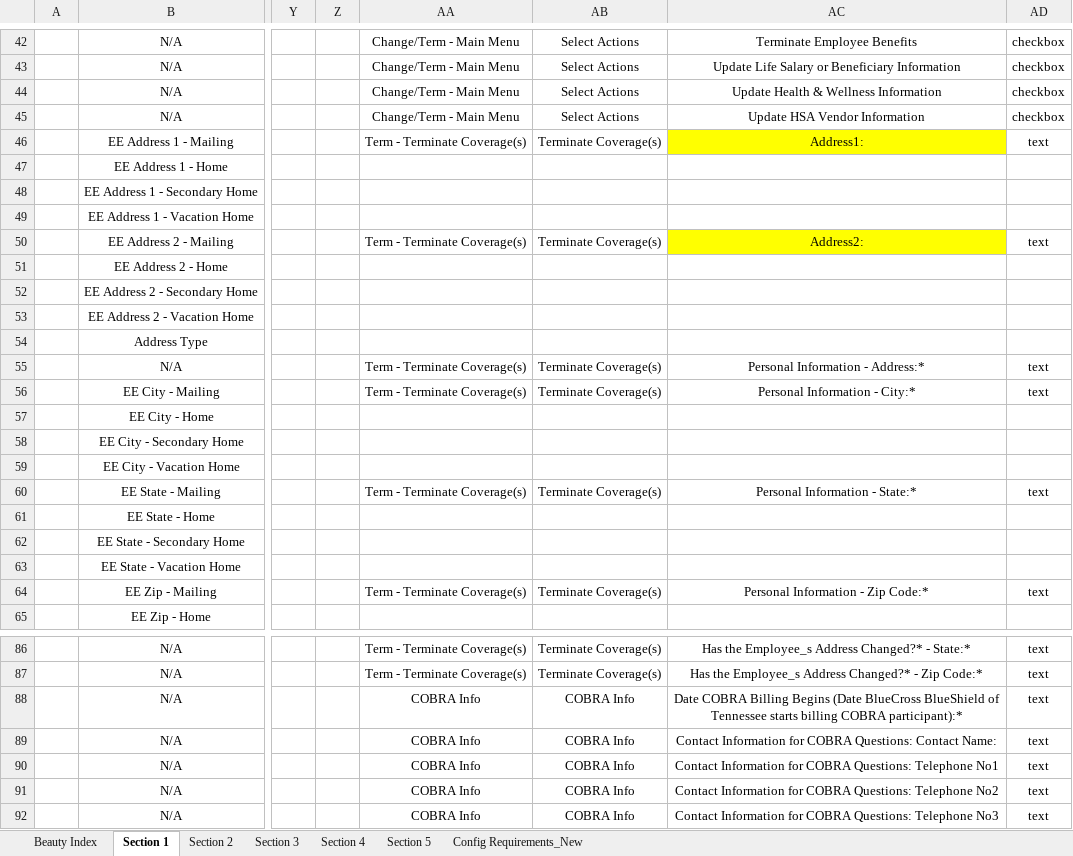
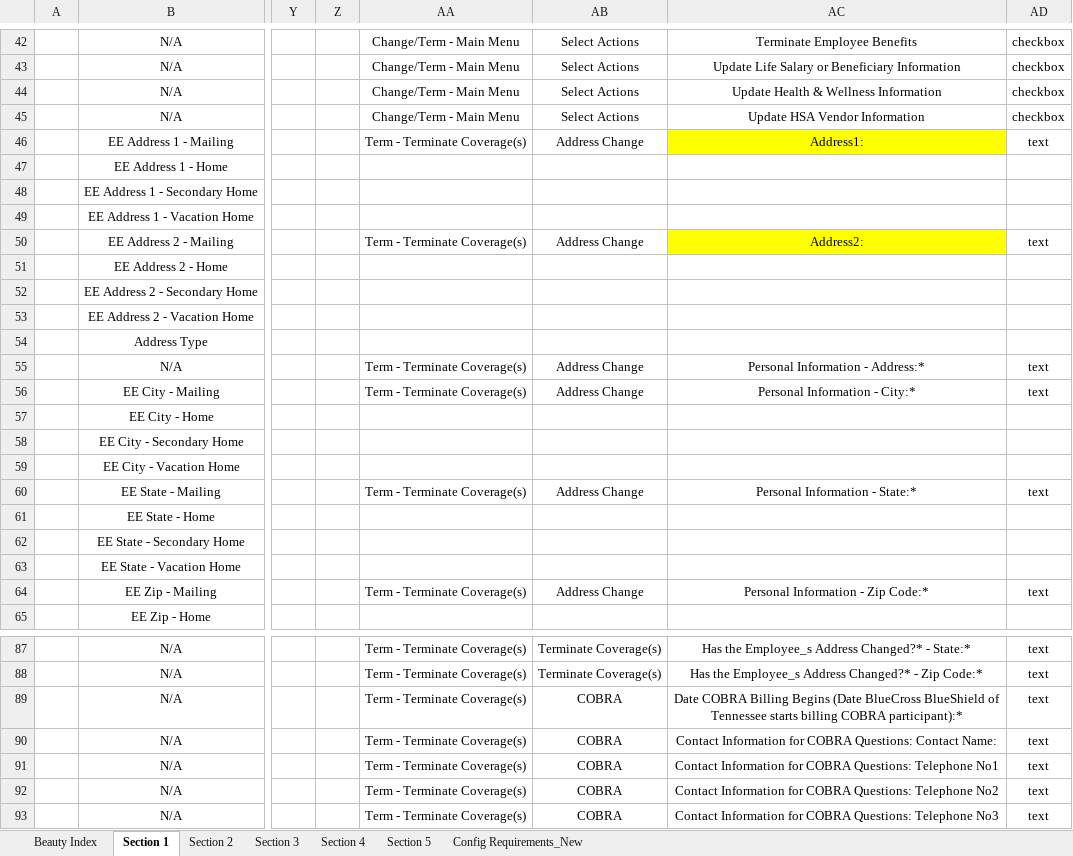
Before and after one commit to ZZZColin/ScreenOCR, an Excel workbook: Rule Engine Config - BCBSTN Term 072425 - remove demo info.xlsm, sheet Section 1, drawn as a sheet; only a part is shown, gaps mark what is left out; values as stored, in another font and other column widths than the file's, no borders; charts and pictures and conditional formats not drawn; addresses are those after the commit; the diff covers the shown part only; the diff names each change by its address in the sheet, - before the commit and + after, or states it on an @@ line.

Commit message:
Add files via upload

```diff
--- a/Rule Engine Config - BCBSTN Term 072425 - remove demo info.xlsm (sheet Section 1)
+++ b/Rule Engine Config - BCBSTN Term 072425 - remove demo info.xlsm (sheet Section 1)
-AB46: Terminate Coverage(s)
+AB46: Address Change
-AB50: Terminate Coverage(s)
+AB50: Address Change
-AB55:AB56: Terminate Coverage(s)
+AB55:AB56: Address Change
-AB60: Terminate Coverage(s)
+AB60: Address Change
-AB64: Terminate Coverage(s)
+AB64: Address Change
-AA89:AA93: COBRA Info
+AA89:AA93: Term - Terminate Coverage(s)
-AB89:AB93: COBRA Info
+AB89:AB93: COBRA
```
Also changed, not shown: 1 added row elsewhere in this sheet, sheet Section 4, sheet Section 3.
